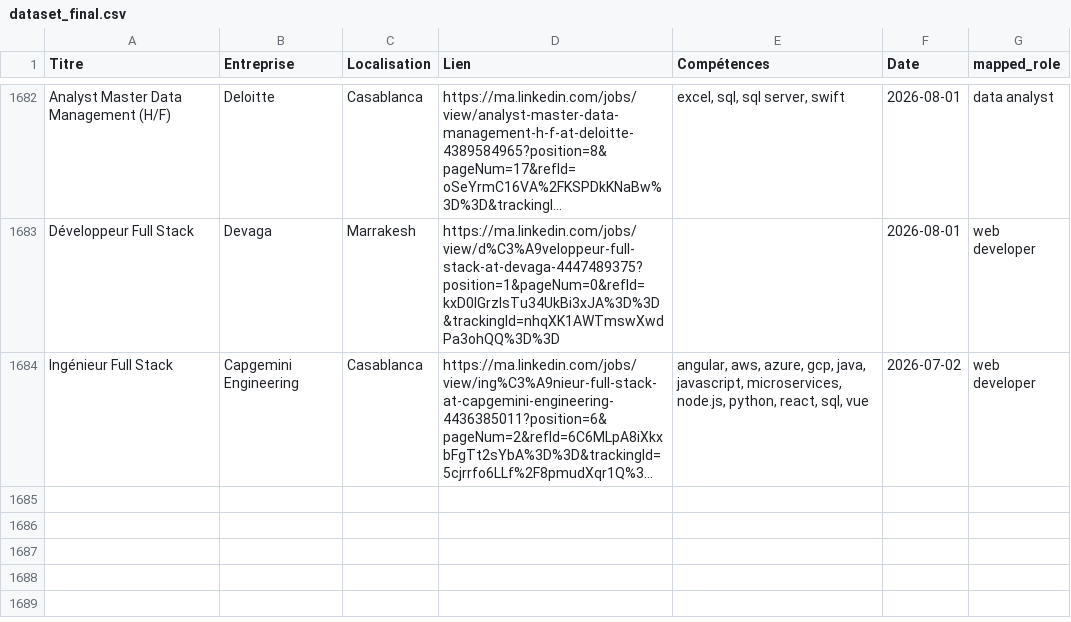
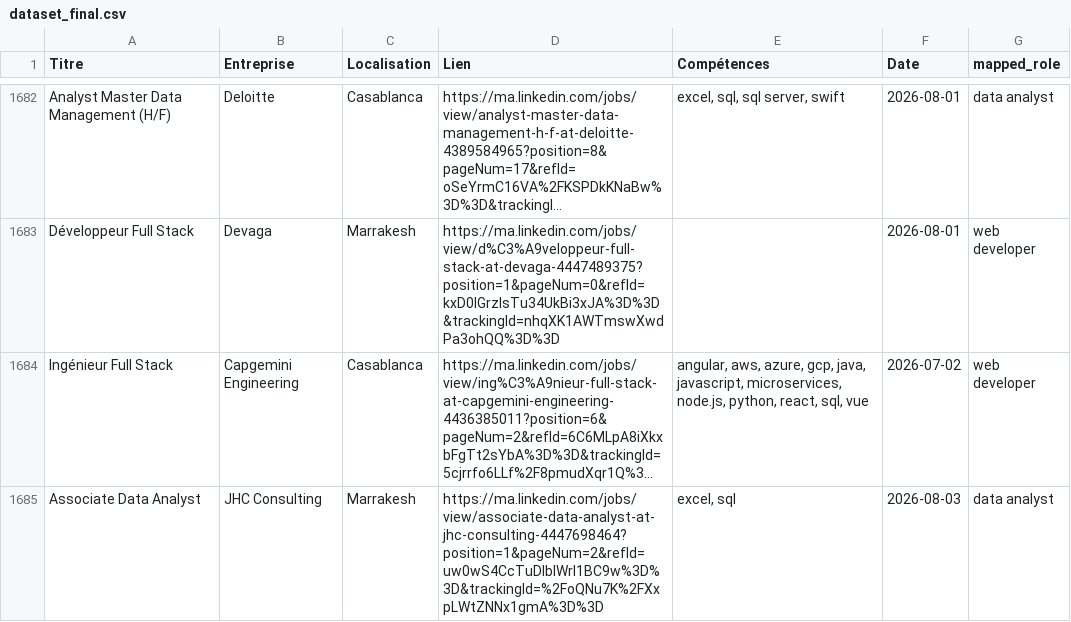
Before and after one commit to mouad-melloul/TechSight, a CSV file: data/dataset_final.csv, drawn as a sheet; only a part is shown, gaps mark what is left out; long unchanged cells end in …; the diff names each change by its address in the sheet, - before the commit and + after, or states it on an @@ line.

```diff
--- a/data/dataset_final.csv
+++ b/data/dataset_final.csv
+row 1685: Associate Data Analyst | JHC Consulting | Marrakesh | https://ma.linkedin.com/jobs/view/associate-data-analyst-at-jhc-consulting-4447698464?position=1&pageNum=2&refId=uw0wS4CcTuDIblWrI1BC9w%3D%3D&trackingId=%2FoQNu7K%2FXxpLWtZNNx1gmA%3D%3D | excel, sql | 2026-08-03 | data analyst
```
